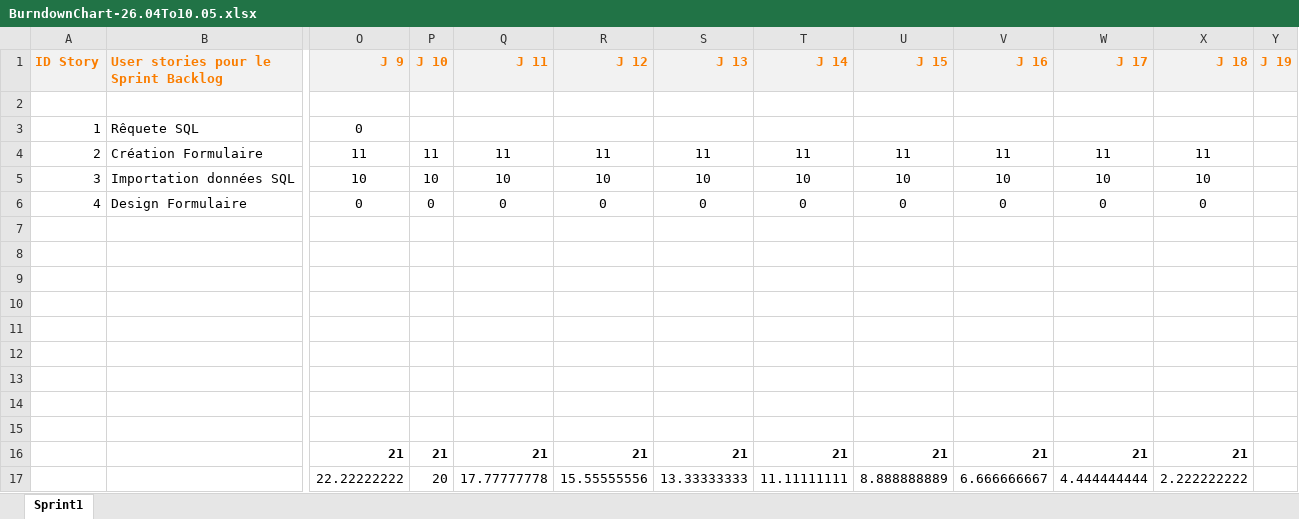
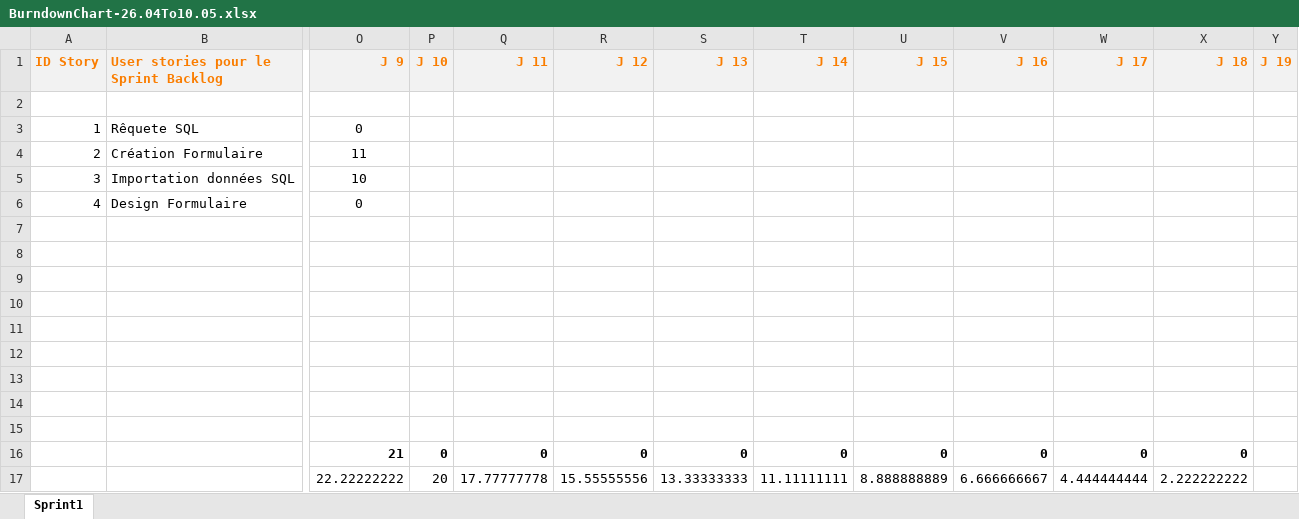
Before and after one commit to guggisbeti/ma-gu-wa, an Excel workbook: BurndownChart-26.04To10.05.xlsx, sheet Sprint1, drawn as a sheet; only a part is shown, gaps mark what is left out; values as stored, in another font and other column widths than the file's, no borders; charts and pictures not drawn; the diff names each change by its address in the sheet, - before the commit and + after, or states it on an @@ line.

```diff
--- a/BurndownChart-26.04To10.05.xlsx (sheet Sprint1)
+++ b/BurndownChart-26.04To10.05.xlsx (sheet Sprint1)
-P4 (J 10): 11
+P4 (J 10): (empty)
-Q4 (J 11): 11
+Q4 (J 11): (empty)
-R4 (J 12): 11
+R4 (J 12): (empty)
-S4 (J 13): 11
+S4 (J 13): (empty)
-T4 (J 14): 11
+T4 (J 14): (empty)
-U4 (J 15): 11
+U4 (J 15): (empty)
-V4 (J 16): 11
+V4 (J 16): (empty)
-W4 (J 17): 11
+W4 (J 17): (empty)
-X4 (J 18): 11
+X4 (J 18): (empty)
-P5 (J 10): 10
+P5 (J 10): (empty)
-Q5 (J 11): 10
+Q5 (J 11): (empty)
-R5 (J 12): 10
+R5 (J 12): (empty)
-S5 (J 13): 10
+S5 (J 13): (empty)
-T5 (J 14): 10
+T5 (J 14): (empty)
-U5 (J 15): 10
+U5 (J 15): (empty)
-V5 (J 16): 10
+V5 (J 16): (empty)
-W5 (J 17): 10
+W5 (J 17): (empty)
-X5 (J 18): 10
+X5 (J 18): (empty)
-P6 (J 10): 0
+P6 (J 10): (empty)
-Q6 (J 11): 0
+Q6 (J 11): (empty)
-R6 (J 12): 0
+R6 (J 12): (empty)
-S6 (J 13): 0
+S6 (J 13): (empty)
-T6 (J 14): 0
+T6 (J 14): (empty)
-U6 (J 15): 0
+U6 (J 15): (empty)
-V6 (J 16): 0
+V6 (J 16): (empty)
-W6 (J 17): 0
+W6 (J 17): (empty)
-X6 (J 18): 0
+X6 (J 18): (empty)
-P16 (J 10): 21
+P16 (J 10): 0
-Q16 (J 11): 21
+Q16 (J 11): 0
-R16 (J 12): 21
+R16 (J 12): 0
-S16 (J 13): 21
+S16 (J 13): 0
-T16 (J 14): 21
+T16 (J 14): 0
-U16 (J 15): 21
+U16 (J 15): 0
-V16 (J 16): 21
+V16 (J 16): 0
-W16 (J 17): 21
+W16 (J 17): 0
-X16 (J 18): 21
+X16 (J 18): 0
```
Also changed, not shown: charts or pictures, JdT-guggisbeti.xlsm.
